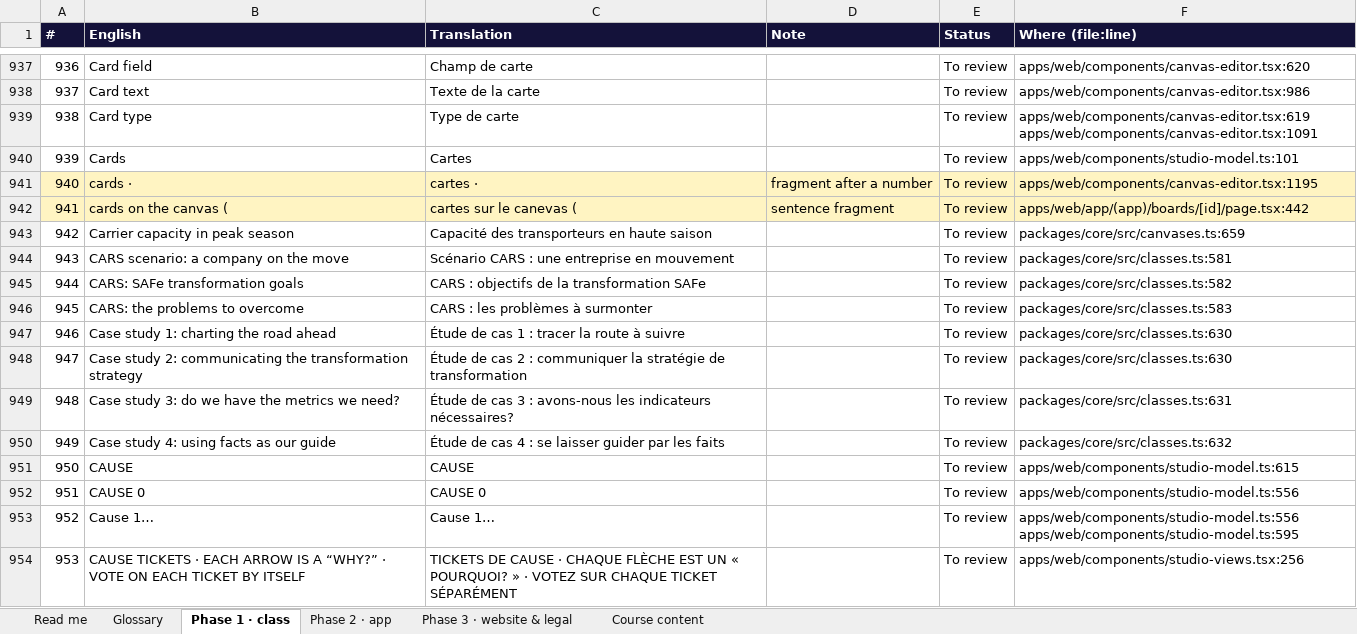
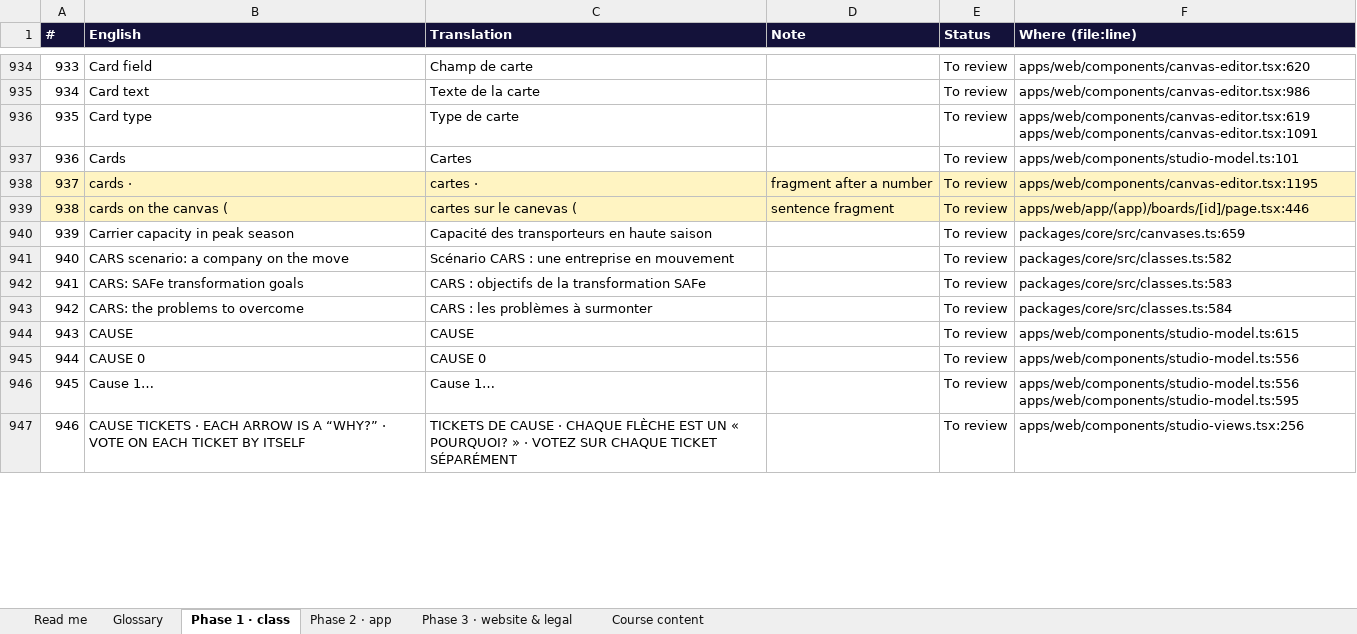
Before and after one commit to mlbwhf/test, an Excel workbook: trainyard/i18n/Trainyard-fr-CA.xlsx, sheet Phase 1 · class, drawn as a sheet; only a part is shown, gaps mark what is left out; values as stored, in another font and other column widths than the file's, no borders; removed rows and columns are numbered as before the commit, all else as after; the diff covers the shown part only; the diff names each change by its address in the sheet, - before the commit and + after, or states it on an @@ line.

```diff
--- a/trainyard/i18n/Trainyard-fr-CA.xlsx (sheet Phase 1 · class)
+++ b/trainyard/i18n/Trainyard-fr-CA.xlsx (sheet Phase 1 · class)
@@ column A (#) renumbered from row 338 down @@
-F939 (Where (file:line)): apps/web/app/(app)/boards/[id]/page.tsx:442
+F939 (Where (file:line)): apps/web/app/(app)/boards/[id]/page.tsx:446
-F941 (Where (file:line)): packages/core/src/classes.ts:581
+F941 (Where (file:line)): packages/core/src/classes.ts:582
-F942 (Where (file:line)): packages/core/src/classes.ts:582
+F942 (Where (file:line)): packages/core/src/classes.ts:583
-F943 (Where (file:line)): packages/core/src/classes.ts:583
+F943 (Where (file:line)): packages/core/src/classes.ts:584
-row 947: 946 | Case study 1: charting the road ahead | Étude de cas 1 : tracer la route à suivre |  | To review | packages/core/src/classes.ts:630
-row 948: 947 | Case study 2: communicating the transformation strategy | Étude de cas 2 : communiquer la stratégie de transformation |  | To review | packages/core/src/classes.ts:630
-row 949: 948 | Case study 3: do we have the metrics we need? | Étude de cas 3 : avons-nous les indicateurs nécessaires? |  | To review | packages/core/src/classes.ts:631
-row 950: 949 | Case study 4: using facts as our guide | Étude de cas 4 : se laisser guider par les faits |  | To review | packages/core/src/classes.ts:632
```
Also changed, not shown: 10 added rows, 33 removed rows and 632 edited cells elsewhere in this sheet, sheet Course content, sheet Phase 2 · app, sheet Phase 3 · website & legal, trainyard/i18n/Trainyard-fr-FR.xlsx, 4 other files.
